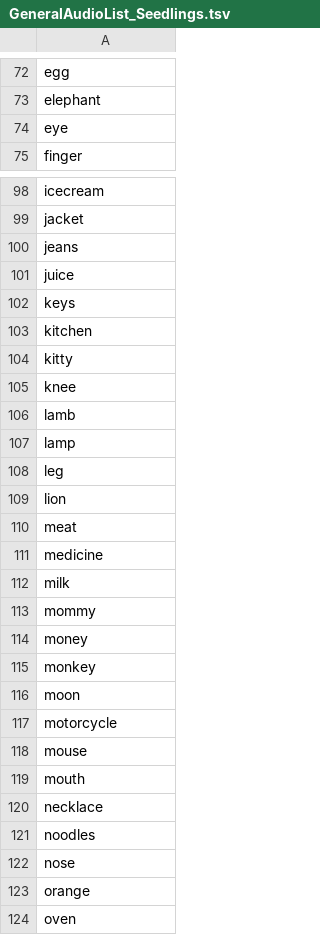
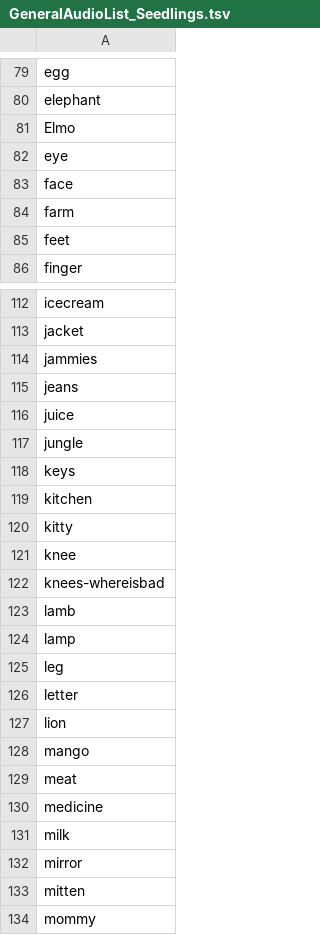
Before and after one commit to SeedlingsBabylab/wordcompare, a TSV file: data/input/GeneralAudioList_Seedlings.tsv, drawn as a sheet; only a part is shown, gaps mark what is left out; the shorter side is filled out with more unchanged rows; the diff covers the shown part only.

```diff
--- a/data/input/GeneralAudioList_Seedlings.tsv
+++ b/data/input/GeneralAudioList_Seedlings.tsv
@@ -73,3 +80,7 @@ egg
 elephant
+Elmo
 eye
+face
+farm
+feet
 finger
@@ -99,4 +113,6 @@ icecream
 jacket
+jammies
 jeans
 juice
+jungle
 keys
@@ -105,2 +121,3 @@ kitty
 knee
+knees-whereisbad
 lamb
@@ -108,3 +125,5 @@ lamp
 leg
+letter
 lion
+mango
 meat
@@ -112,2 +131,4 @@ medicine
 milk
+mirror
+mitten
 mommy
```
Also changed, not shown: 24 added rows and 2 moved rows elsewhere in this file, 6 other files.
